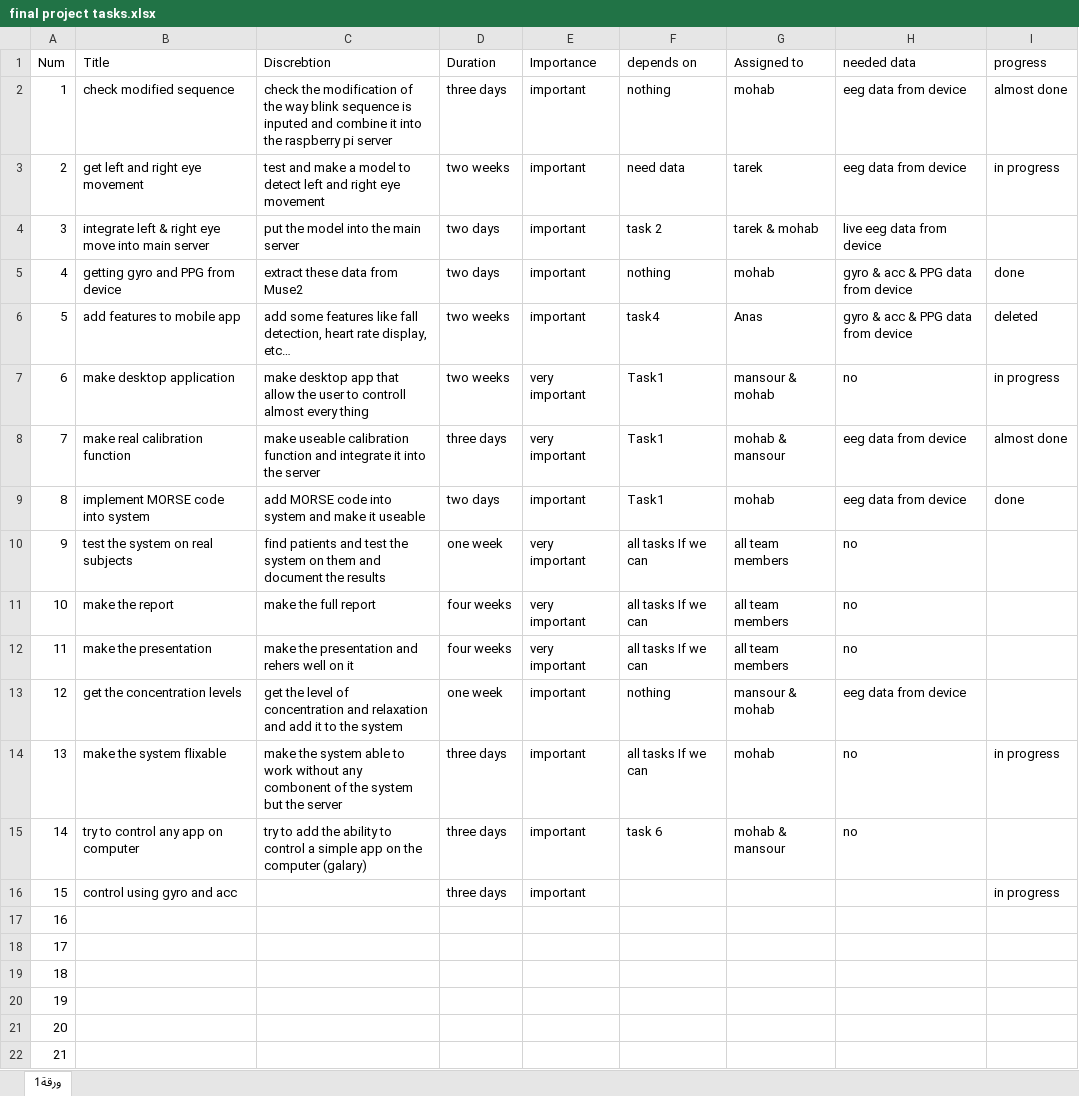
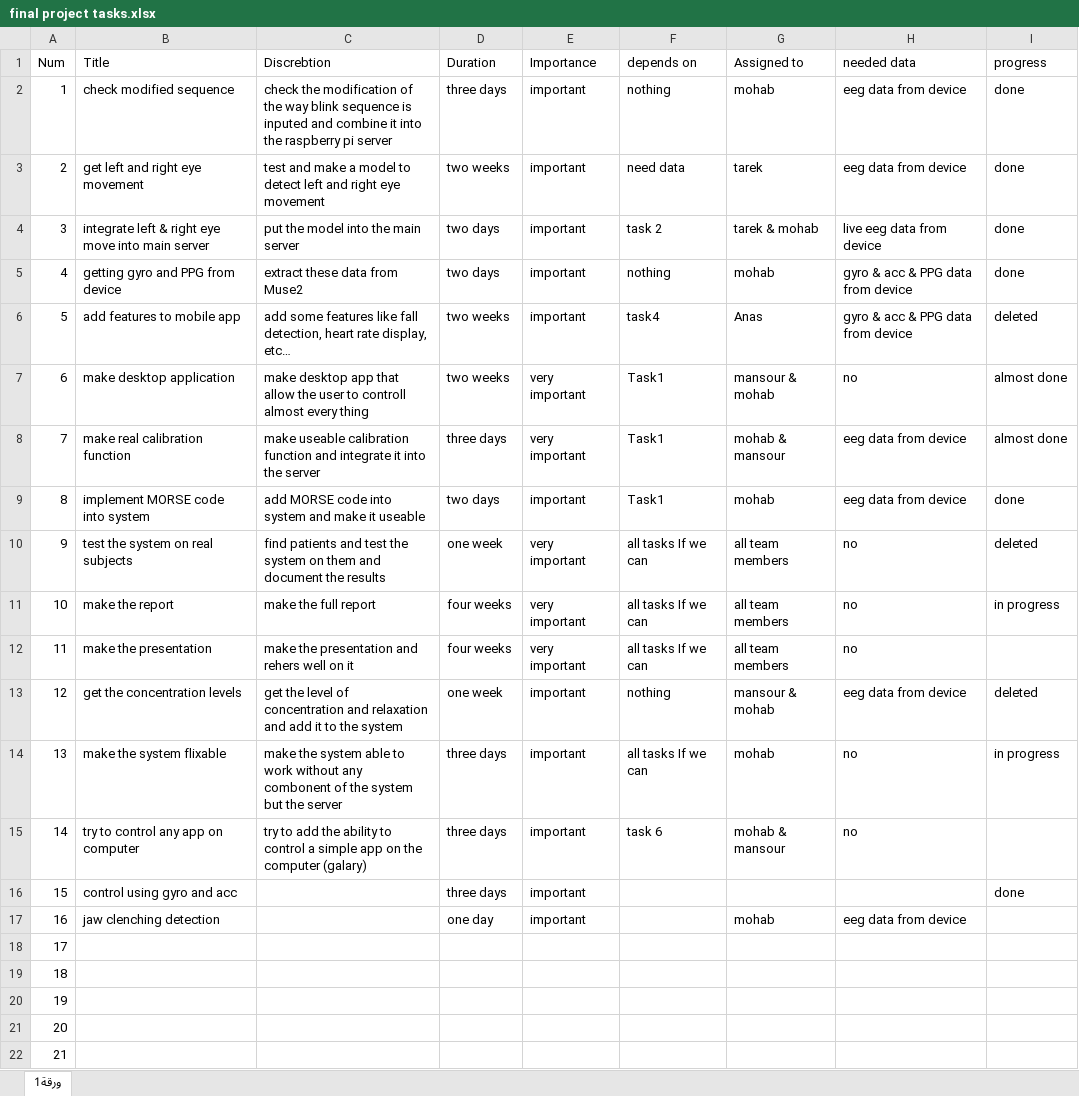
Before and after one commit to mohab-hisham/Smart-Home-System-controlled-by-EEG, an Excel workbook: final project tasks.xlsx, sheet ورقة1, drawn as a sheet; only a part is shown; values as stored, in another font and other column widths than the file's, no cell formats; the diff names each change by its address in the sheet, - before the commit and + after, or states it on an @@ line.

Commit message:
Update final project tasks.xlsx

```diff
--- a/final project tasks.xlsx (sheet ورقة1)
+++ b/final project tasks.xlsx (sheet ورقة1)
-I2 (progress): almost done
+I2 (progress): done
-I3 (progress): in progress
+I3 (progress): done
-I4 (progress): (empty)
+I4 (progress): done
-I7 (progress): in progress
+I7 (progress): almost done
-I10 (progress): (empty)
+I10 (progress): deleted
-I11 (progress): (empty)
+I11 (progress): in progress
-I13 (progress): (empty)
+I13 (progress): deleted
-I16 (progress): in progress
+I16 (progress): done
-B17 (Title): (empty)
+B17 (Title): jaw clenching detection
-D17 (Duration): (empty)
+D17 (Duration): one day
-E17 (Importance): (empty)
+E17 (Importance): important
-G17 (Assigned to): (empty)
+G17 (Assigned to): mohab
-H17 (needed data): (empty)
+H17 (needed data): eeg data from device
```
Also changed, not shown: cell formats.
